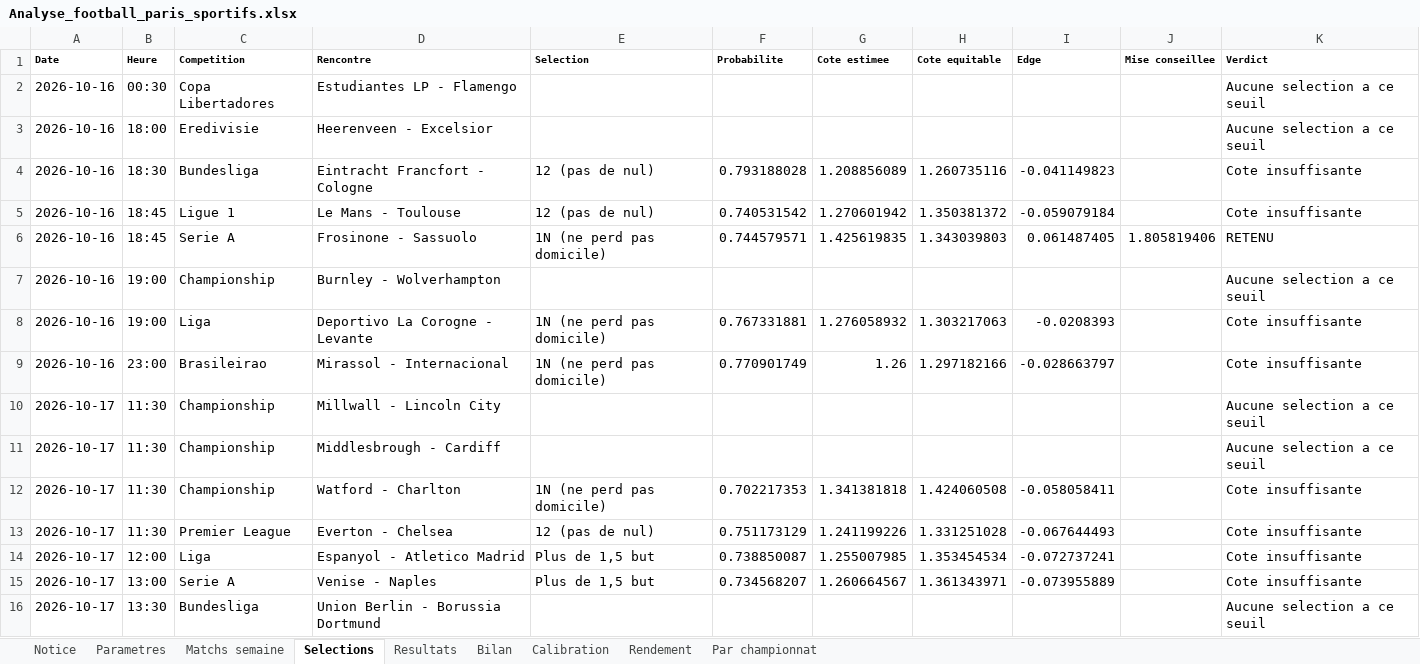
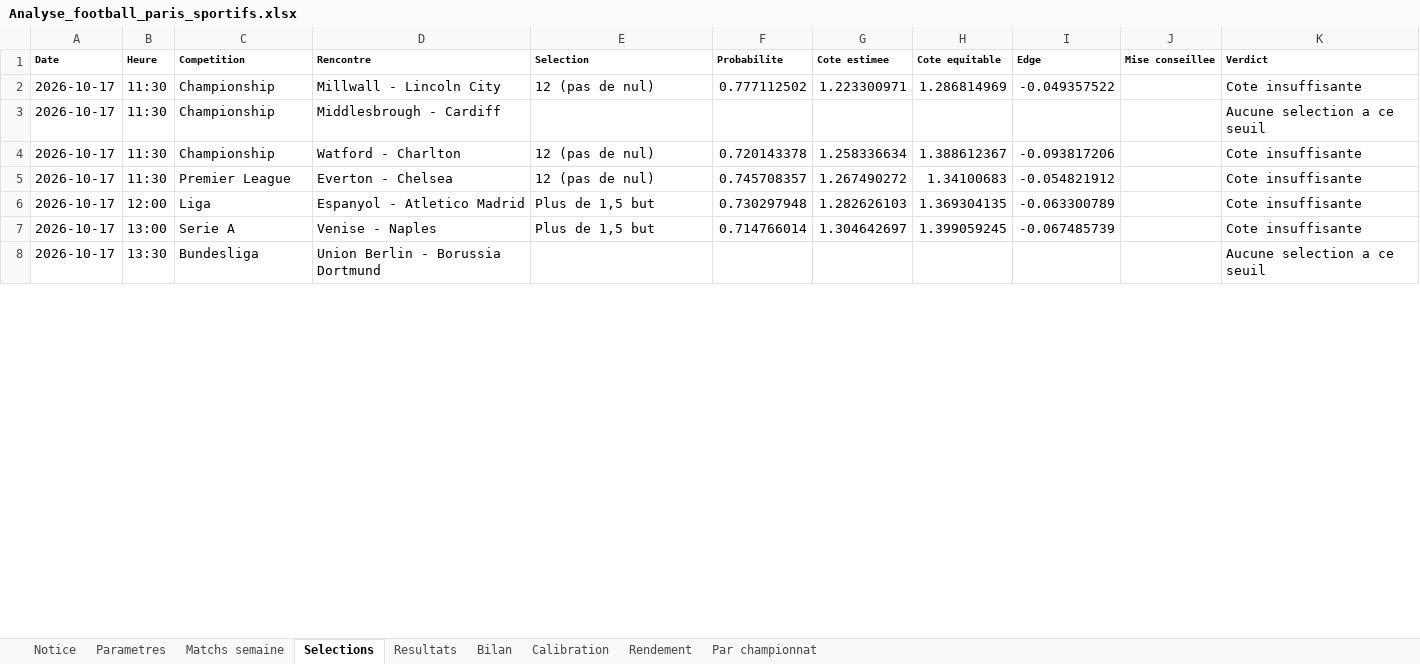
Before and after one commit to zoukeur971/analyse-foot, an Excel workbook: classeur/Analyse_football_paris_sportifs.xlsx, sheet Selections, drawn as a sheet; only a part is shown; values as stored, in another font and other column widths than the file's, no borders; removed rows and columns are numbered as before the commit, all else as after; the diff covers the shown part only; the diff names each change by its address in the sheet, - before the commit and + after, or states it on an @@ line.

```diff
--- a/classeur/Analyse_football_paris_sportifs.xlsx (sheet Selections)
+++ b/classeur/Analyse_football_paris_sportifs.xlsx (sheet Selections)
-row 2: 2026-10-16 | 00:30 | Copa Libertadores | Estudiantes LP - Flamengo |  |  |  |  |  |  | Aucune selection a ce seuil
-row 3: 2026-10-16 | 18:00 | Eredivisie | Heerenveen - Excelsior |  |  |  |  |  |  | Aucune selection a ce seuil
-row 4: 2026-10-16 | 18:30 | Bundesliga | Eintracht Francfort - Cologne | 12 (pas de nul) | 0.793188028 | 1.208856089 | 1.260735116 | -0.041149823 |  | Cote insuffisante
-row 5: 2026-10-16 | 18:45 | Ligue 1 | Le Mans - Toulouse | 12 (pas de nul) | 0.740531542 | 1.270601942 | 1.350381372 | -0.059079184 |  | Cote insuffisante
-row 6: 2026-10-16 | 18:45 | Serie A | Frosinone - Sassuolo | 1N (ne perd pas domicile) | 0.744579571 | 1.425619835 | 1.343039803 | 0.061487405 | 1.805819406 | RETENU
-row 7: 2026-10-16 | 19:00 | Championship | Burnley - Wolverhampton |  |  |  |  |  |  | Aucune selection a ce seuil
-row 8: 2026-10-16 | 19:00 | Liga | Deportivo La Corogne - Levante | 1N (ne perd pas domicile) | 0.767331881 | 1.276058932 | 1.303217063 | -0.0208393 |  | Cote insuffisante
-row 9: 2026-10-16 | 23:00 | Brasileirao | Mirassol - Internacional | 1N (ne perd pas domicile) | 0.770901749 | 1.26 | 1.297182166 | -0.028663797 |  | Cote insuffisante
-E2 (Selection): (empty)
+E2 (Selection): 12 (pas de nul)
-F2 (Probabilite): (empty)
+F2 (Probabilite): 0.777112502
-G2 (Cote estimee): (empty)
+G2 (Cote estimee): 1.223300971
-H2 (Cote equitable): (empty)
+H2 (Cote equitable): 1.286814969
-I2 (Edge): (empty)
+I2 (Edge): -0.049357522
-K2 (Verdict): Aucune selection a ce seuil
+K2 (Verdict): Cote insuffisante
-E4 (Selection): 1N (ne perd pas domicile)
+E4 (Selection): 12 (pas de nul)
-F4 (Probabilite): 0.702217353
+F4 (Probabilite): 0.720143378
-G4 (Cote estimee): 1.341381818
+G4 (Cote estimee): 1.258336634
-H4 (Cote equitable): 1.424060508
+H4 (Cote equitable): 1.388612367
-I4 (Edge): -0.058058411
+I4 (Edge): -0.093817206
-F5 (Probabilite): 0.751173129
+F5 (Probabilite): 0.745708357
-G5 (Cote estimee): 1.241199226
+G5 (Cote estimee): 1.267490272
-H5 (Cote equitable): 1.331251028
+H5 (Cote equitable): 1.34100683
-I5 (Edge): -0.067644493
+I5 (Edge): -0.054821912
-F6 (Probabilite): 0.738850087
+F6 (Probabilite): 0.730297948
-G6 (Cote estimee): 1.255007985
+G6 (Cote estimee): 1.282626103
-H6 (Cote equitable): 1.353454534
+H6 (Cote equitable): 1.369304135
-I6 (Edge): -0.072737241
+I6 (Edge): -0.063300789
-F7 (Probabilite): 0.734568207
+F7 (Probabilite): 0.714766014
-G7 (Cote estimee): 1.260664567
+G7 (Cote estimee): 1.304642697
-H7 (Cote equitable): 1.361343971
+H7 (Cote equitable): 1.399059245
-I7 (Edge): -0.073955889
+I7 (Edge): -0.067485739
```
Also changed, not shown: 43 added rows and 202 edited cells elsewhere in this sheet, sheet Matchs semaine, sheet Resultats, sheet Par championnat, sheet Calibration, sheet Bilan, sheet Rendement, 2 more sheets, 6 other files.
